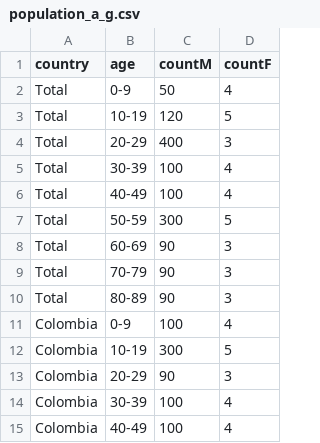
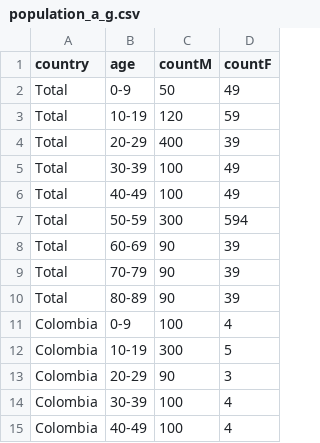
Before and after one commit to caroline0codes/CSEDataVis, a CSV file: population_a_g.csv, drawn as a sheet; only a part is shown.

Commit message:
Update population_a_g.csv

```diff
--- a/population_a_g.csv
+++ b/population_a_g.csv
@@ -1,11 +1,11 @@
 country,age,countM,countF
-Total,0-9,50,4
-Total,10-19,120,5
-Total,20-29,400,3
-Total,30-39,100,4
-Total,40-49,100,4
-Total,50-59,300,5
-Total,60-69,90,3
-Total,70-79,90,3
-Total,80-89,90,3
+Total,0-9,50,49
+Total,10-19,120,59
+Total,20-29,400,39
+Total,30-39,100,49
+Total,40-49,100,49
+Total,50-59,300,594
+Total,60-69,90,39
+Total,70-79,90,39
+Total,80-89,90,39
 Colombia,0-9,100,4
```
